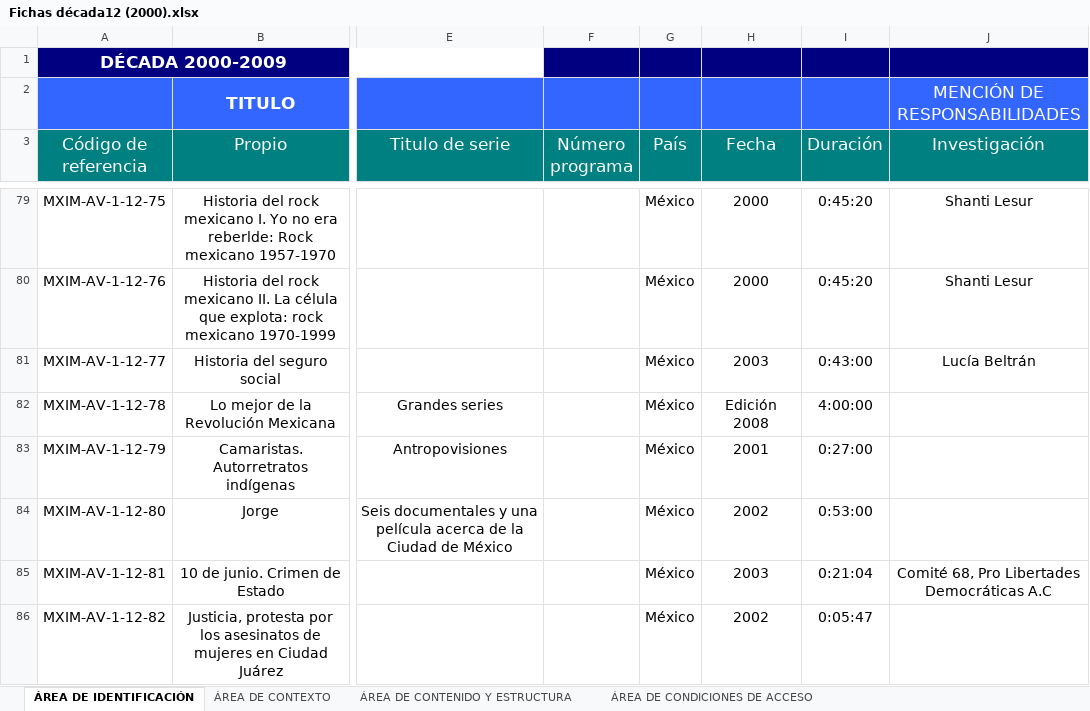
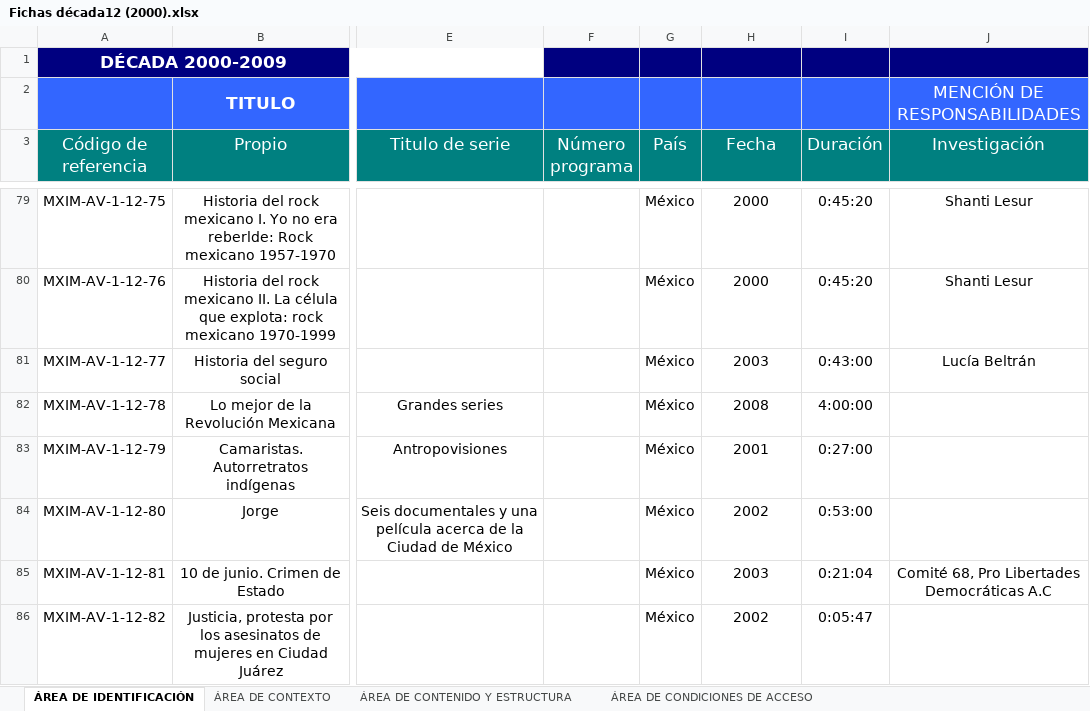
Before and after one commit to RodrigoRoy/lais-audiovisual, an Excel workbook: content/excel/Fichas década12 (2000).xlsx, sheet ÁREA DE IDENTIFICACIÓN, drawn as a sheet; only a part is shown, gaps mark what is left out; values as stored, in another font and other column widths than the file's, no borders; charts and pictures not drawn; the diff covers the shown part only; the diff names each change by its address in the sheet, - before the commit and + after, or states it on an @@ line.

```diff
--- a/content/excel/Fichas década12 (2000).xlsx (sheet ÁREA DE IDENTIFICACIÓN)
+++ b/content/excel/Fichas década12 (2000).xlsx (sheet ÁREA DE IDENTIFICACIÓN)
-H82 (Fecha): Edición 2008
+H82 (Fecha): 2008
```
Also changed, not shown: 191 edited cells and cell formats elsewhere in this sheet, sheet ÁREA DE CONTENIDO Y ESTRUCTURA, sheet PORTADA, sheet ÁREA DE CONTEXTO, sheet ÁREA DE DESCRIPCIÓN, 3 other files.
